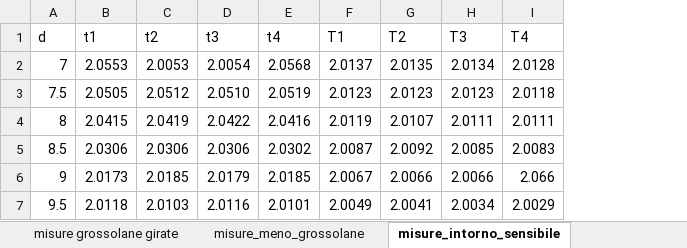
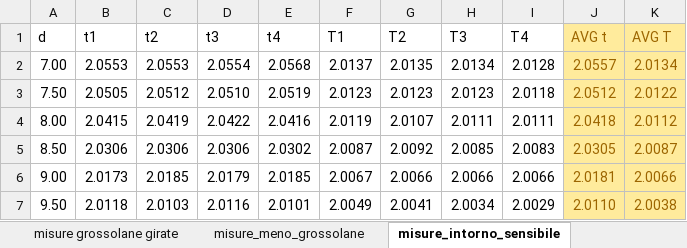
Before and after one commit to CarminatiGiovanni/LaboratorioFisica1, an Excel workbook: KARTER/dati raccolti karter.xlsx, sheet misure_intorno_sensibile, drawn as a sheet; values as stored, in another font and other column widths than the file's, no borders; the diff names each change by its address in the sheet, - before the commit and + after, or states it on an @@ line.

```diff
--- a/KARTER/dati raccolti karter.xlsx (sheet misure_intorno_sensibile)
+++ b/KARTER/dati raccolti karter.xlsx (sheet misure_intorno_sensibile)
+column J (AVG t), rows 2-7: 2.0557 | 2.0512 | 2.0418 | 2.0305 | 2.0181 | 2.0110
+column K (AVG T), rows 2-7: 2.0134 | 2.0122 | 2.0112 | 2.0087 | 2.0066 | 2.0038
-A2 (d): 7
+A2 (d): 7.00
-C2 (t2): 2.0053
+C2 (t2): 2.0553
-D2 (t3): 2.0054
+D2 (t3): 2.0554
-A3 (d): 7.5
+A3 (d): 7.50
-A4 (d): 8
+A4 (d): 8.00
-A5 (d): 8.5
+A5 (d): 8.50
-A6 (d): 9
+A6 (d): 9.00
-I6 (T4): 2.066
+I6 (T4): 2.0066
-A7 (d): 9.5
+A7 (d): 9.50
```
Also changed, not shown: 5 other files.
